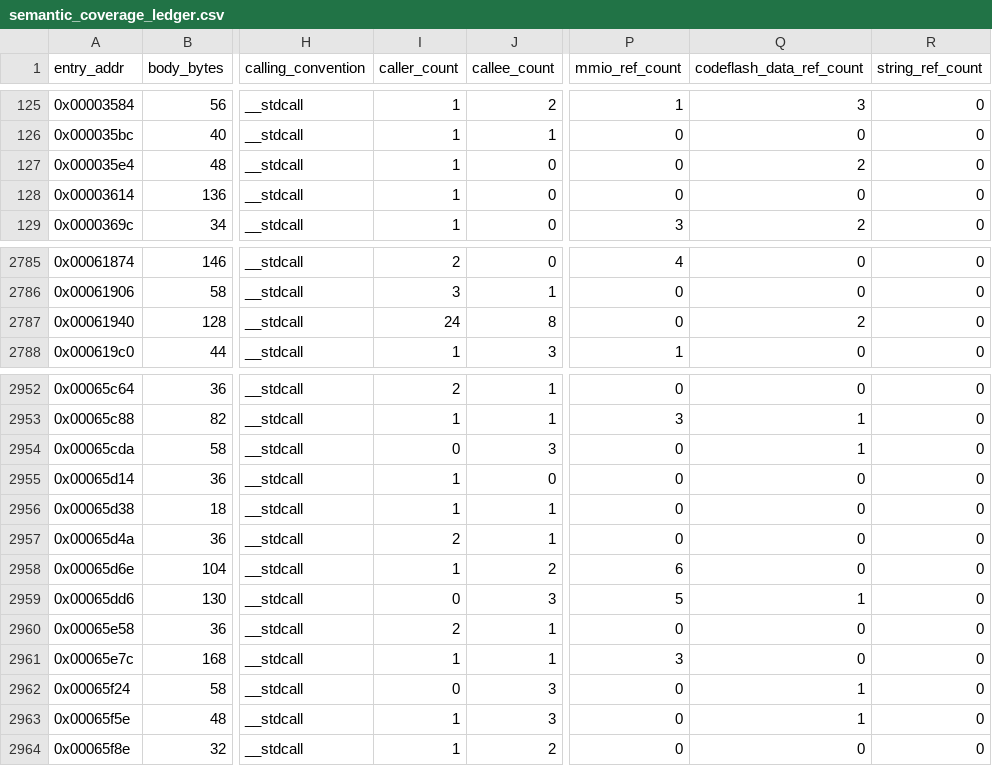
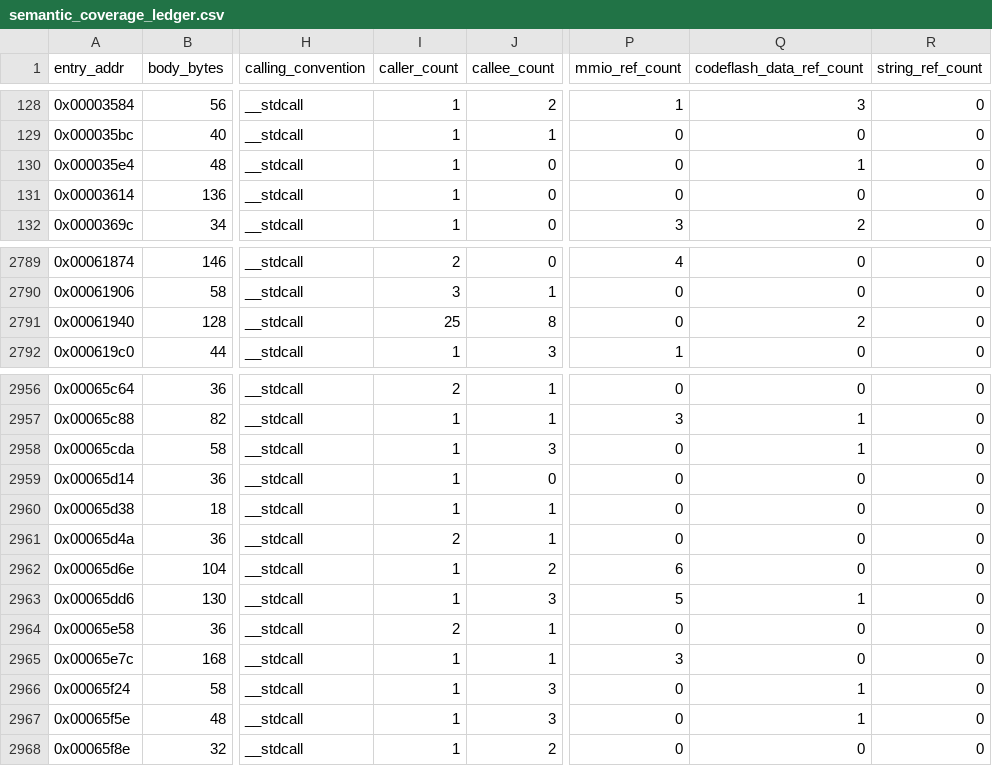
Before and after one commit to kaikozlov/ghidra_rh850, a CSV file: data/targets/camry-8965F3307000/semantic_coverage_ledger.csv, drawn as a sheet; only a part is shown, gaps mark what is left out; addresses are those after the commit; the diff covers the shown part only; the diff names each change by its address in the sheet, - before the commit and + after, or states it on an @@ line.

```diff
--- a/data/targets/camry-8965F3307000/semantic_coverage_ledger.csv
+++ b/data/targets/camry-8965F3307000/semantic_coverage_ledger.csv
-Q130 (codeflash_data_ref_count): 2
+Q130 (codeflash_data_ref_count): 1
-I2791 (caller_count): 24
+I2791 (caller_count): 25
-I2958 (caller_count): 0
+I2958 (caller_count): 1
-I2963 (caller_count): 0
+I2963 (caller_count): 1
-I2966 (caller_count): 0
+I2966 (caller_count): 1
```
Also changed, not shown: 6 added rows and 19 edited cells elsewhere in this file, data/targets/camry-8965F3307000/function_seeds.csv, data/targets/camry-8965F3307000/outside_function_candidates.csv, 33 other files.
